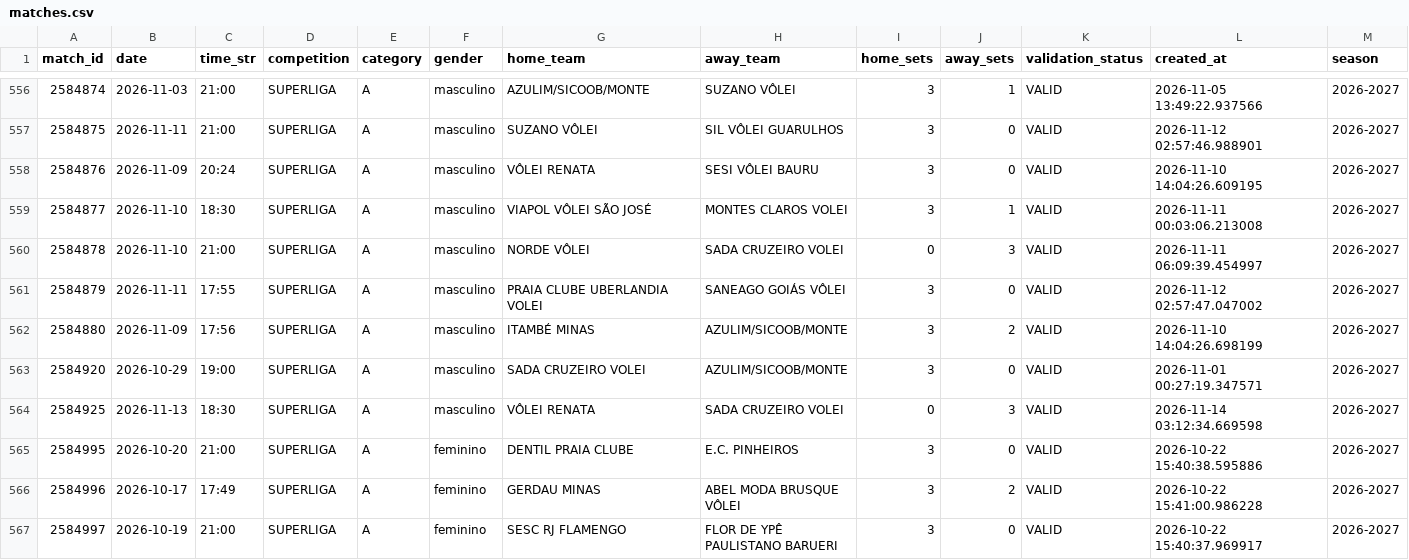
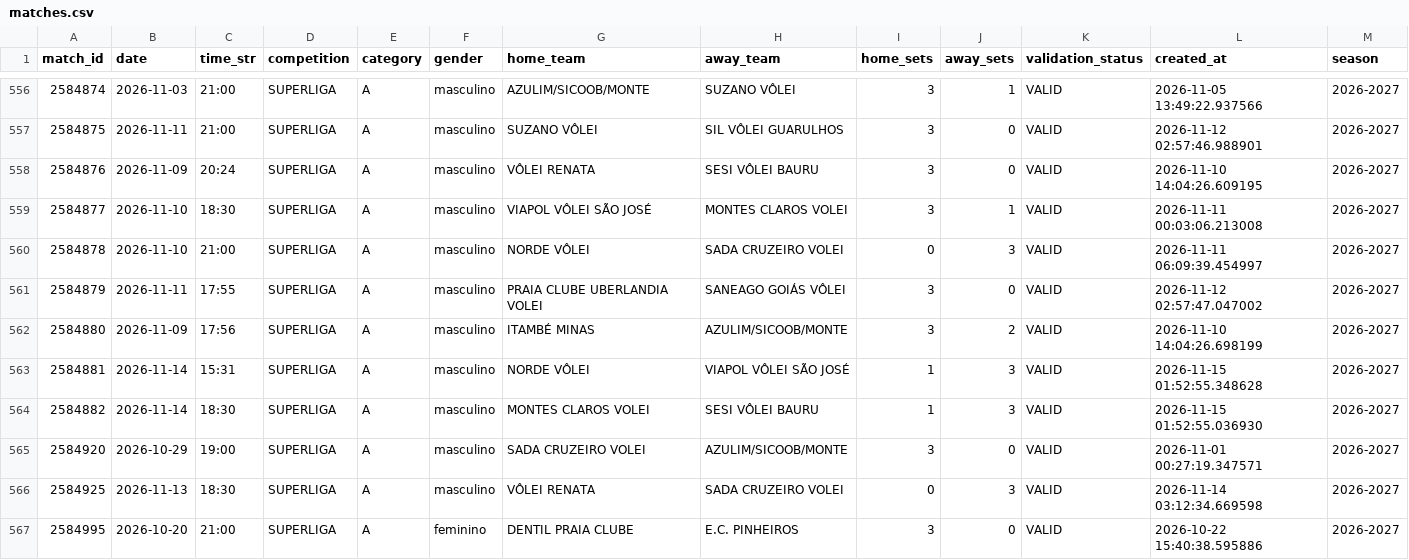
Before and after one commit to lucaaregis4r-ops/Dados-Voleibr, a CSV file: exports/matches.csv, drawn as a sheet; only a part is shown, gaps mark what is left out; the shorter side is filled out with more unchanged rows; the diff names each change by its address in the sheet, - before the commit and + after, or states it on an @@ line.

```diff
--- a/exports/matches.csv
+++ b/exports/matches.csv
+row 563: 2584881 | 2026-11-14 | 15:31 | SUPERLIGA | A | masculino | NORDE VÔLEI | VIAPOL VÔLEI SÃO JOSÉ | 1 | 3 | VALID | 2026-11-15 01:52:55.348628 | 2026-2027
+row 564: 2584882 | 2026-11-14 | 18:30 | SUPERLIGA | A | masculino | MONTES CLAROS VOLEI | SESI VÔLEI BAURU | 1 | 3 | VALID | 2026-11-15 01:52:55.036930 | 2026-2027
```
Also changed, not shown: exports/players.csv, exports/rankings_scoring.csv, 39 other files.
